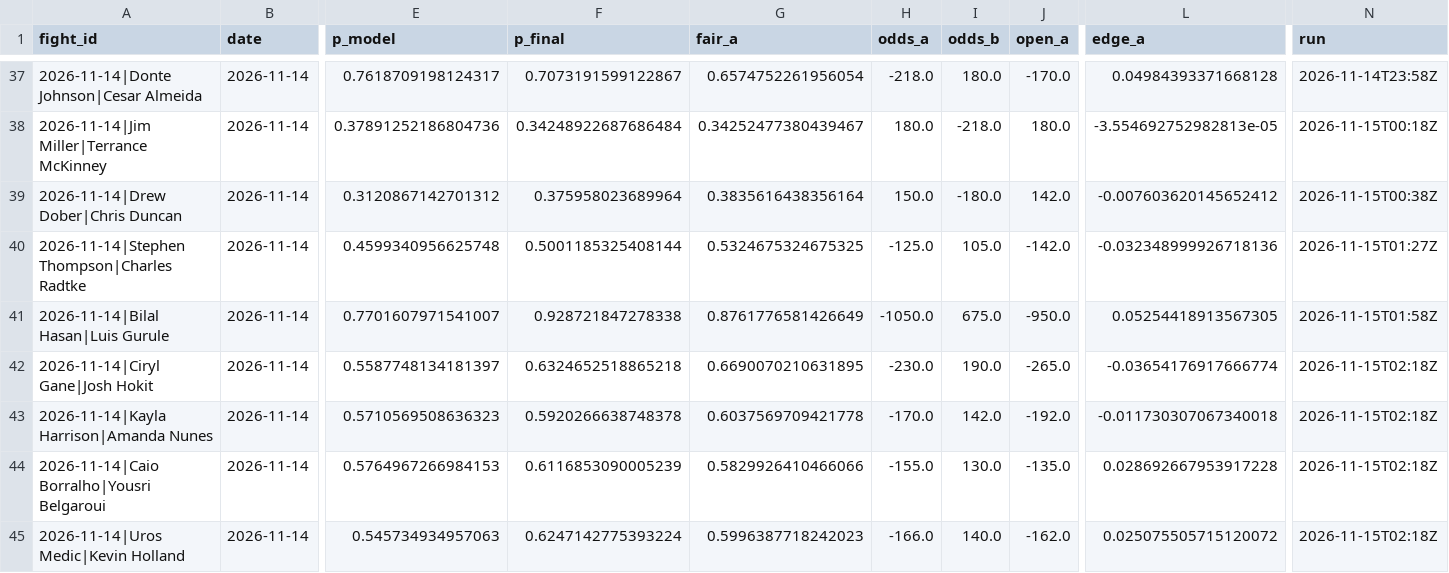
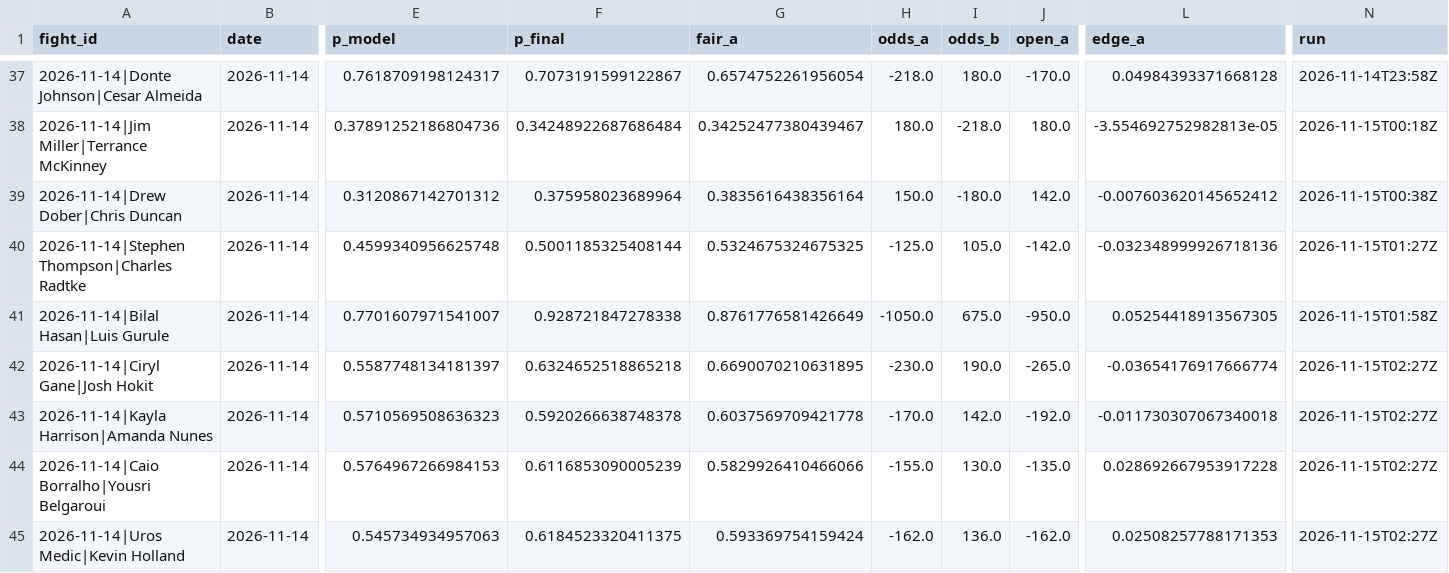
Before and after one commit to Jono-bit-trade/jonos-ufc-picks, a CSV file: data/pick_log.csv, drawn as a sheet; only a part is shown, gaps mark what is left out; the diff names each change by its address in the sheet, - before the commit and + after, or states it on an @@ line.

```diff
--- a/data/pick_log.csv
+++ b/data/pick_log.csv
-N42:N45 (run): 2026-11-15T02:18Z
+N42:N45 (run): 2026-11-15T02:27Z
-F45 (p_final): 0.6247142775393224
+F45 (p_final): 0.6184523320411375
-G45 (fair_a): 0.5996387718242023
+G45 (fair_a): 0.593369754159424
-H45 (odds_a): -166.0
+H45 (odds_a): -162.0
-I45 (odds_b): 140.0
+I45 (odds_b): 136.0
-L45 (edge_a): 0.025075505715120072
+L45 (edge_a): 0.02508257788171353
```
Also changed, not shown: data/espn_card.csv, data/line_history.csv, 4 other files.
